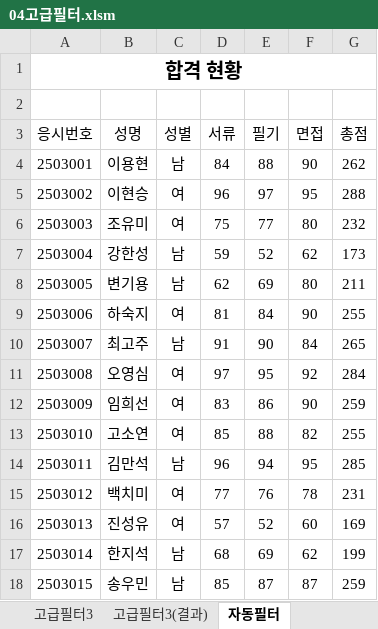
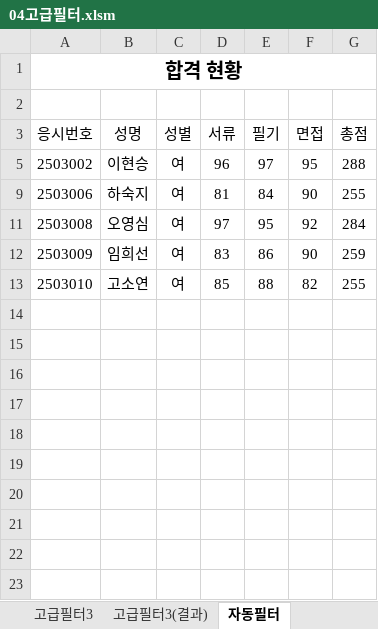
Before and after one commit to jx007s/AGI_EXCEL_2026_07, an Excel workbook: 기본서/26컴활2급/이론/04고급필터.xlsm, sheet 자동필터, drawn as a sheet; values as stored, in another font and other column widths than the file's, no borders; the diff names each change by its address in the sheet, - before the commit and + after, or states it on an @@ line.

```diff
--- a/기본서/26컴활2급/이론/04고급필터.xlsm (sheet 자동필터)
+++ b/기본서/26컴활2급/이론/04고급필터.xlsm (sheet 자동필터)
@@ row 4 hidden: 2503001 | 이용현 | 남 | 84 | 88 | 90 | 262 @@
@@ row 6 hidden: 2503003 | 조유미 | 여 | 75 | 77 | 80 | 232 @@
@@ row 7 hidden: 2503004 | 강한성 | 남 | 59 | 52 | 62 | 173 @@
@@ row 8 hidden: 2503005 | 변기용 | 남 | 62 | 69 | 80 | 211 @@
@@ row 10 hidden: 2503007 | 최고주 | 남 | 91 | 90 | 84 | 265 @@
@@ row 14 hidden: 2503011 | 김만석 | 남 | 96 | 94 | 95 | 285 @@
@@ row 15 hidden: 2503012 | 백치미 | 여 | 77 | 76 | 78 | 231 @@
@@ row 16 hidden: 2503013 | 진성유 | 여 | 57 | 52 | 60 | 169 @@
@@ row 17 hidden: 2503014 | 한지석 | 남 | 68 | 69 | 62 | 199 @@
@@ row 18 hidden: 2503015 | 송우민 | 남 | 85 | 87 | 87 | 259 @@
```
Also changed, not shown: sheet 고급필터1, sheet 고급필터3, sheet 고급필터2, other sheet tabs, 기본서/26컴활2급/이론/03조건부서식.xlsm, 기본서/26컴활2급/이론/05텍스트나누기.xlsm, 2 other files.
